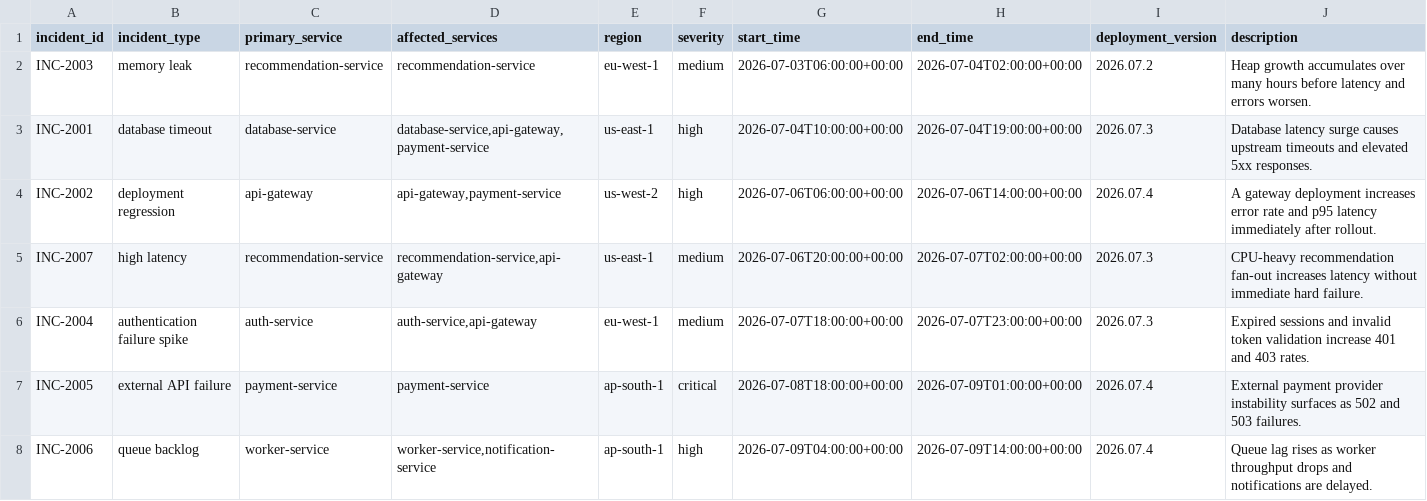
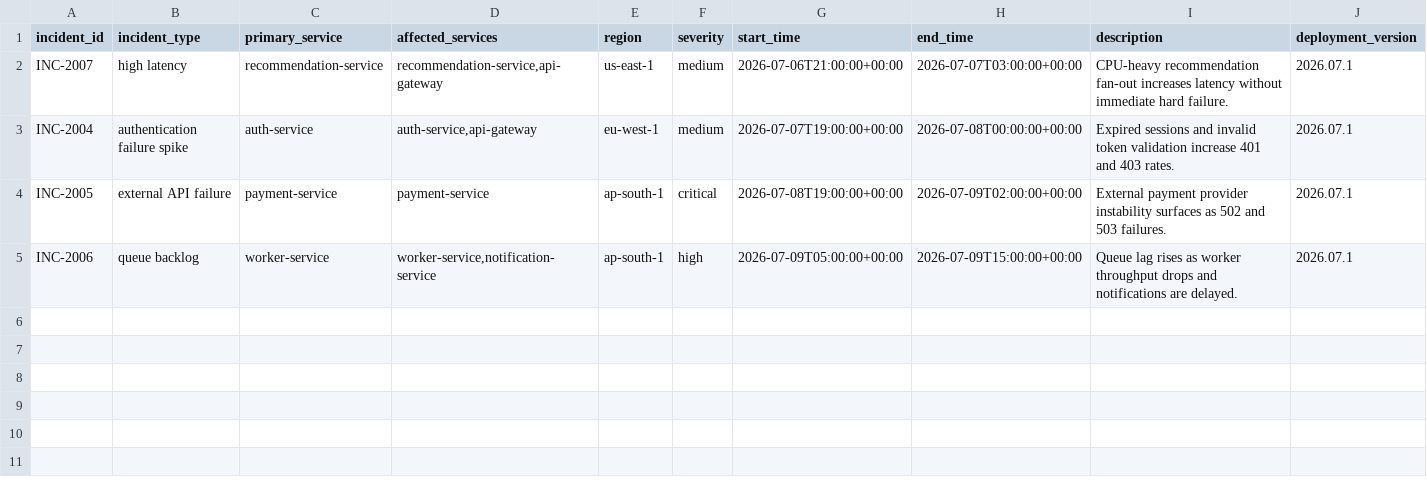
Before and after one commit to tusharg007/ai-platform-reliability-copilot, a CSV file: data/raw/known_incidents.csv, drawn as a sheet; removed rows and columns are numbered as before the commit, all else as after; the diff names each change by its address in the sheet, - before the commit and + after, or states it on an @@ line.

```diff
--- a/data/raw/known_incidents.csv
+++ b/data/raw/known_incidents.csv
-column I (deployment_version), rows 5-8: 2026.07.3 | 2026.07.3 | 2026.07.4 | 2026.07.4
+column J (deployment_version), rows 2-5: all 2026.07.1
-row 2: INC-2003 | memory leak | recommendation-service | recommendation-service | eu-west-1 | medium | 2026-07-03T06:00:00+00:00 | 2026-07-04T02:00:00+00:00 | 2026.07.2 | Heap growth accumulates over many hours before latency and errors worsen.
-row 3: INC-2001 | database timeout | database-service | database-service,api-gateway,payment-service | us-east-1 | high | 2026-07-04T10:00:00+00:00 | 2026-07-04T19:00:00+00:00 | 2026.07.3 | Database latency surge causes upstream timeouts and elevated 5xx responses.
-row 4: INC-2002 | deployment regression | api-gateway | api-gateway,payment-service | us-west-2 | high | 2026-07-06T06:00:00+00:00 | 2026-07-06T14:00:00+00:00 | 2026.07.4 | A gateway deployment increases error rate and p95 latency immediately after rollout.
-G2 (start_time): 2026-07-06T20:00:00+00:00
+G2 (start_time): 2026-07-06T21:00:00+00:00
-H2 (end_time): 2026-07-07T02:00:00+00:00
+H2 (end_time): 2026-07-07T03:00:00+00:00
-G3 (start_time): 2026-07-07T18:00:00+00:00
+G3 (start_time): 2026-07-07T19:00:00+00:00
-H3 (end_time): 2026-07-07T23:00:00+00:00
+H3 (end_time): 2026-07-08T00:00:00+00:00
-G4 (start_time): 2026-07-08T18:00:00+00:00
+G4 (start_time): 2026-07-08T19:00:00+00:00
-H4 (end_time): 2026-07-09T01:00:00+00:00
+H4 (end_time): 2026-07-09T02:00:00+00:00
-G5 (start_time): 2026-07-09T04:00:00+00:00
+G5 (start_time): 2026-07-09T05:00:00+00:00
-H5 (end_time): 2026-07-09T14:00:00+00:00
+H5 (end_time): 2026-07-09T15:00:00+00:00
```
Also changed, not shown: data/predictions/service_risk_scores.csv, data/processed/incident_windows.csv, 29 other files.
